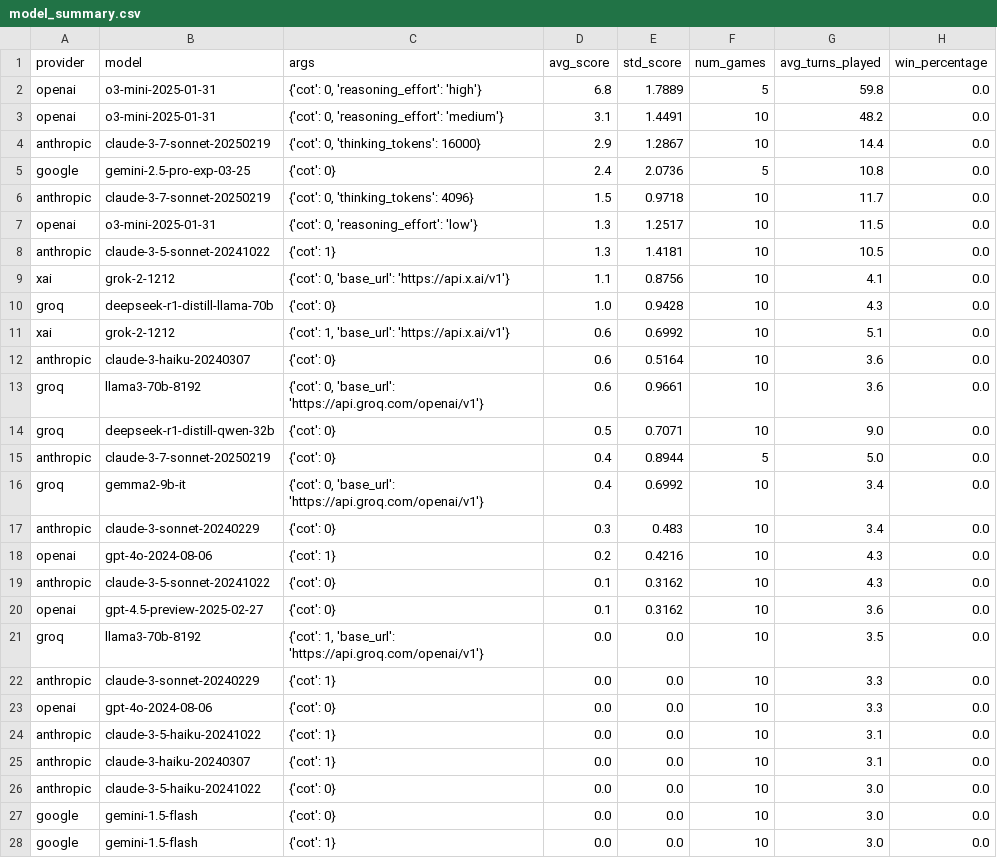
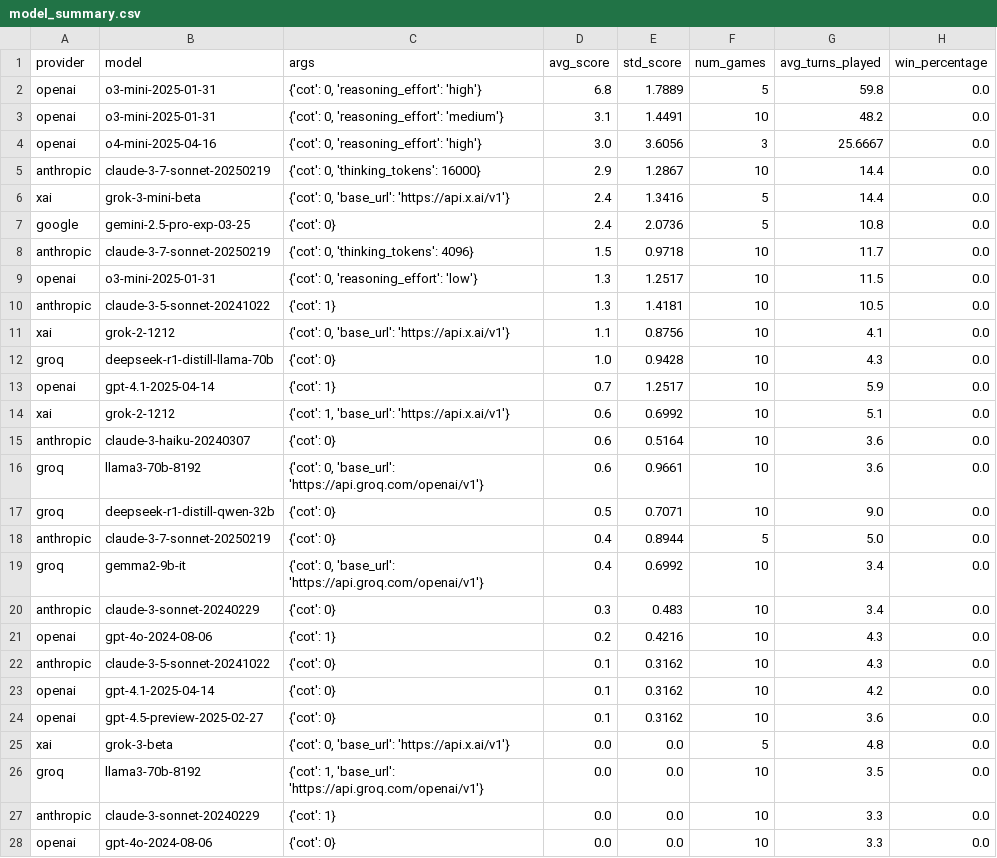
Before and after one commit to demirev/hanabi-benchmark, a CSV file: results/model_summary.csv, drawn as a sheet; only a part is shown; the shorter side is filled out with more unchanged rows; the diff names each change by its address in the sheet, - before the commit and + after, or states it on an @@ line.

```diff
--- a/results/model_summary.csv
+++ b/results/model_summary.csv
+row 4: openai | o4-mini-2025-04-16 | {'cot': 0, 'reasoning_effort': 'high'} | 3.0 | 3.6056 | 3 | 25.6667 | 0.0
+row 6: xai | grok-3-mini-beta | {'cot': 0, 'base_url': 'https://api.x.ai/v1'} | 2.4 | 1.3416 | 5 | 14.4 | 0.0
+row 13: openai | gpt-4.1-2025-04-14 | {'cot': 1} | 0.7 | 1.2517 | 10 | 5.9 | 0.0
+row 23: openai | gpt-4.1-2025-04-14 | {'cot': 0} | 0.1 | 0.3162 | 10 | 4.2 | 0.0
+row 25: xai | grok-3-beta | {'cot': 0, 'base_url': 'https://api.x.ai/v1'} | 0.0 | 0.0 | 5 | 4.8 | 0.0
```
Also changed, not shown: results/experiment_results.csv, 1 other file.
